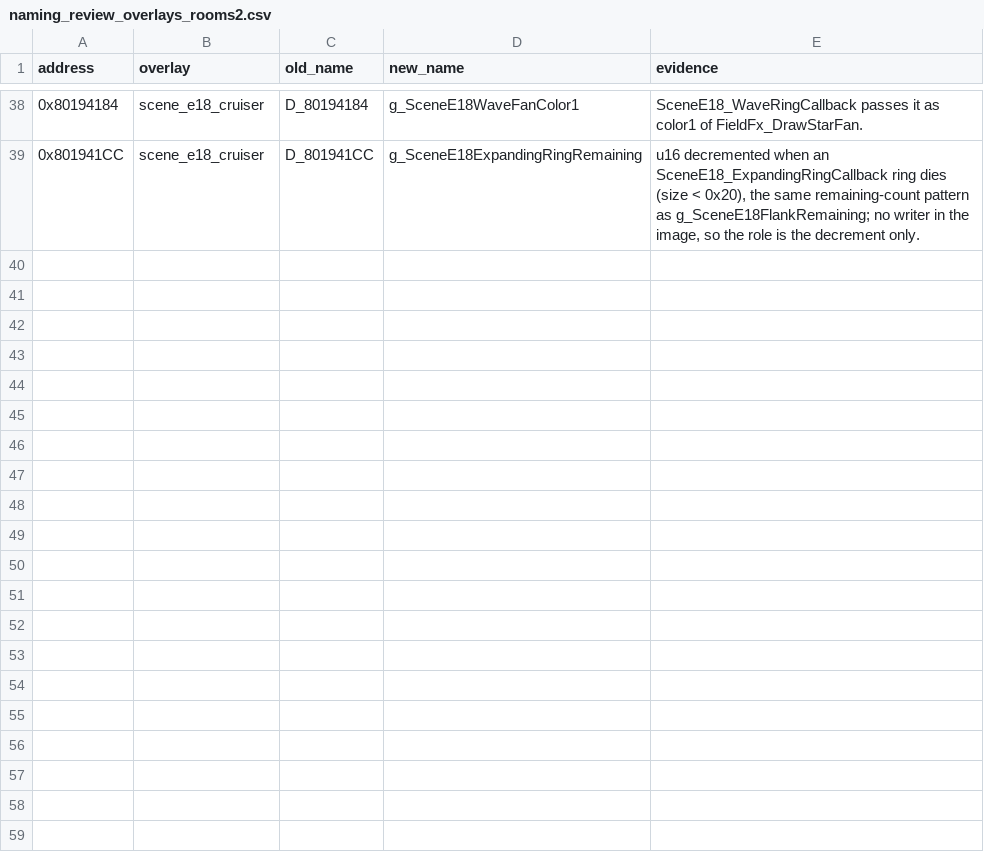
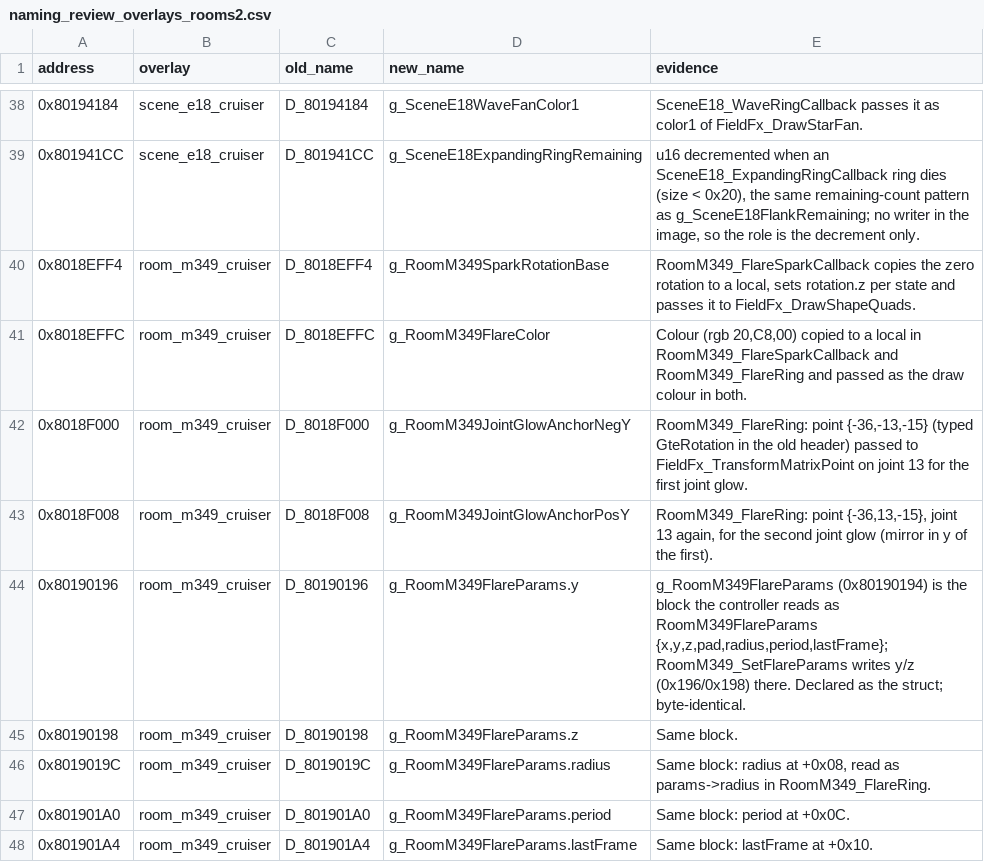
Before and after one commit to FeverDreams420/parasite-eve-decomp, a CSV file: docs/naming_review_overlays_rooms2.csv, drawn as a sheet; only a part is shown, gaps mark what is left out.

Commit message:
Name room_m349 flare constants and fold the parameter block into its struct

```diff
--- a/docs/naming_review_overlays_rooms2.csv
+++ b/docs/naming_review_overlays_rooms2.csv
@@ -39 +39,10 @@ address,overlay,old_name,new_name,evidence
 0x801941CC,scene_e18_cruiser,D_801941CC,g_SceneE18ExpandingRingRemaining,"u16 decremented when an SceneE18_ExpandingRingCallback ring dies (size < 0x20), the same remaining-count pattern as g_SceneE18FlankRemaining; no writer in the image, so the role is the decrement only."
+0x8018EFF4,room_m349_cruiser,D_8018EFF4,g_RoomM349SparkRotationBase,"RoomM349_FlareSparkCallback copies the zero rotation to a local, sets rotation.z per state and passes it to FieldFx_DrawShapeQuads."
+0x8018EFFC,room_m349_cruiser,D_8018EFFC,g_RoomM349FlareColor,"Colour (rgb 20,C8,00) copied to a local in RoomM349_FlareSparkCallback and RoomM349_FlareRing and passed as the draw colour in both."
+0x8018F000,room_m349_cruiser,D_8018F000,g_RoomM349JointGlowAnchorNegY,"RoomM349_FlareRing: point {-36,-13,-15} (typed GteRotation in the old header) passed to FieldFx_TransformMatrixPoint on joint 13 for the first joint glow."
+0x8018F008,room_m349_cruiser,D_8018F008,g_RoomM349JointGlowAnchorPosY,"RoomM349_FlareRing: point {-36,13,-15}, joint 13 again, for the second joint glow (mirror in y of the first)."
+0x80190196,room_m349_cruiser,D_80190196,g_RoomM349FlareParams.y,"g_RoomM349FlareParams (0x80190194) is the block the controller reads as RoomM349FlareParams {x,y,z,pad,radius,period,lastFrame}; RoomM349_SetFlareParams writes y/z (0x196/0x198) there. Declared as the struct; byte-identical."
+0x80190198,room_m349_cruiser,D_80190198,g_RoomM349FlareParams.z,Same block.
+0x8019019C,room_m349_cruiser,D_8019019C,g_RoomM349FlareParams.radius,"Same block: radius at +0x08, read as params->radius in RoomM349_FlareRing."
+0x801901A0,room_m349_cruiser,D_801901A0,g_RoomM349FlareParams.period,Same block: period at +0x0C.
+0x801901A4,room_m349_cruiser,D_801901A4,g_RoomM349FlareParams.lastFrame,Same block: lastFrame at +0x10.
```
Also changed, not shown: 4 other files.
